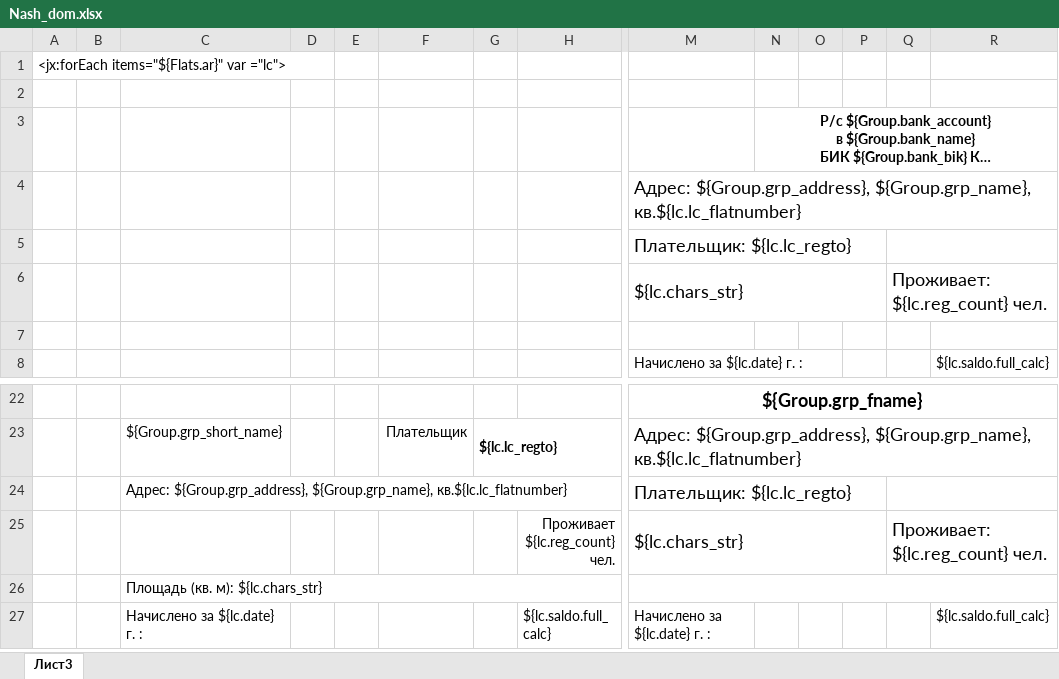
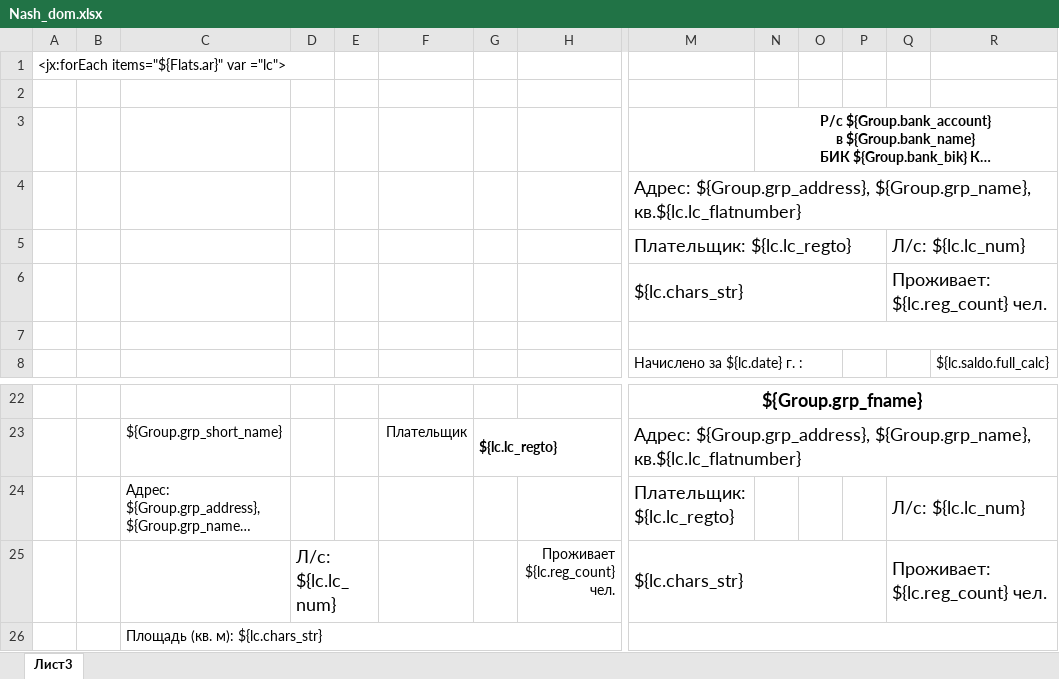
Before and after one commit to AlexeyKashintsev/TSG, an Excel workbook: app/Отчеты/Nash_dom.xlsx, sheet Лист3, drawn as a sheet; only a part is shown, gaps mark what is left out; the shorter side is filled out with more unchanged rows; long unchanged cells end in …; values as stored, in another font and other column widths than the file's, no borders; the diff names each change by its address in the sheet, - before the commit and + after, or states it on an @@ line.

```diff
--- a/app/Отчеты/Nash_dom.xlsx (sheet Лист3)
+++ b/app/Отчеты/Nash_dom.xlsx (sheet Лист3)
-Q5: (empty)
+Q5: Л/с: ${lc.lc_num}
+M7:R7 merged
-Q24: (empty)
+Q24: Л/с: ${lc.lc_num}
-D25: (empty)
+D25: Л/с: ${lc.lc_num}
+D25:E25 merged
```
Also changed, not shown: 3 other files.
